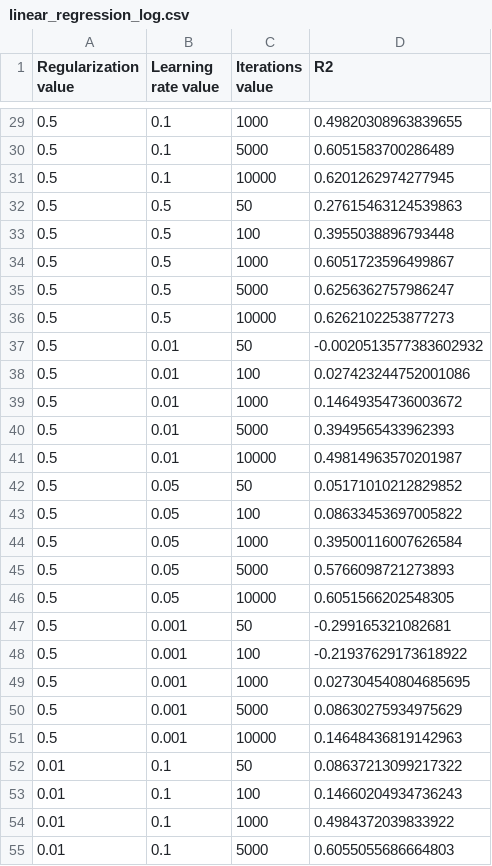
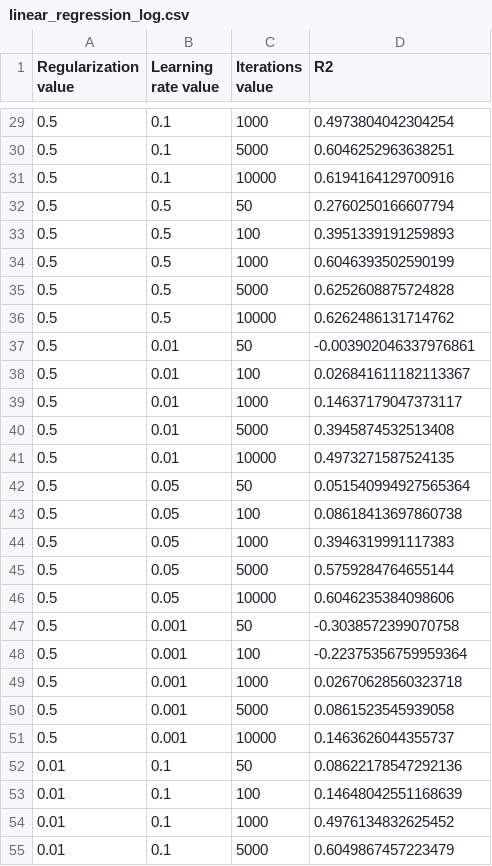
Before and after one commit to DarkBlackJPG/SecondaryCarScraper, a CSV file: scraper/ml/backend/exploratory_testing_results/linear_regression_log.csv, drawn as a sheet; only a part is shown, gaps mark what is left out; the diff covers the shown part only.

```diff
--- a/scraper/ml/backend/exploratory_testing_results/linear_regression_log.csv
+++ b/scraper/ml/backend/exploratory_testing_results/linear_regression_log.csv
@@ -29,27 +29,27 @@ Regularization value,Learning rate value,Iterations value,R2
-0.5,0.1,1000,0.49820308963839655
-0.5,0.1,5000,0.6051583700286489
-0.5,0.1,10000,0.6201262974277945
-0.5,0.5,50,0.27615463124539863
-0.5,0.5,100,0.3955038896793448
-0.5,0.5,1000,0.6051723596499867
-0.5,0.5,5000,0.6256362757986247
-0.5,0.5,10000,0.6262102253877273
-0.5,0.01,50,-0.0020513577383602932
-0.5,0.01,100,0.027423244752001086
-0.5,0.01,1000,0.14649354736003672
-0.5,0.01,5000,0.3949565433962393
-0.5,0.01,10000,0.49814963570201987
-0.5,0.05,50,0.05171010212829852
-0.5,0.05,100,0.08633453697005822
-0.5,0.05,1000,0.39500116007626584
-0.5,0.05,5000,0.5766098721273893
-0.5,0.05,10000,0.6051566202548305
-0.5,0.001,50,-0.299165321082681
-0.5,0.001,100,-0.21937629173618922
-0.5,0.001,1000,0.027304540804685695
-0.5,0.001,5000,0.08630275934975629
-0.5,0.001,10000,0.14648436819142963
-0.01,0.1,50,0.08637213099217322
-0.01,0.1,100,0.14660204934736243
-0.01,0.1,1000,0.4984372039833922
-0.01,0.1,5000,0.6055055686664803
+0.5,0.1,1000,0.4973804042304254
+0.5,0.1,5000,0.6046252963638251
+0.5,0.1,10000,0.6194164129700916
+0.5,0.5,50,0.2760250166607794
+0.5,0.5,100,0.3951339191259893
+0.5,0.5,1000,0.6046393502590199
+0.5,0.5,5000,0.6252608875724828
+0.5,0.5,10000,0.6262486131714762
+0.5,0.01,50,-0.003902046337976861
+0.5,0.01,100,0.026841611182113367
+0.5,0.01,1000,0.14637179047373117
+0.5,0.01,5000,0.3945874532513408
+0.5,0.01,10000,0.4973271587524135
+0.5,0.05,50,0.051540994927565364
+0.5,0.05,100,0.08618413697860738
+0.5,0.05,1000,0.3946319991117383
+0.5,0.05,5000,0.5759284764655144
+0.5,0.05,10000,0.6046235384098606
+0.5,0.001,50,-0.3038572399070758
+0.5,0.001,100,-0.22375356759959364
+0.5,0.001,1000,0.02670628560323718
+0.5,0.001,5000,0.0861523545939058
+0.5,0.001,10000,0.1463626044355737
+0.01,0.1,50,0.08622178547292136
+0.01,0.1,100,0.14648042551168639
+0.01,0.1,1000,0.4976134832625452
+0.01,0.1,5000,0.6049867457223479
```
Also changed, not shown: 99 edited cells elsewhere in this file, 12 other files.
